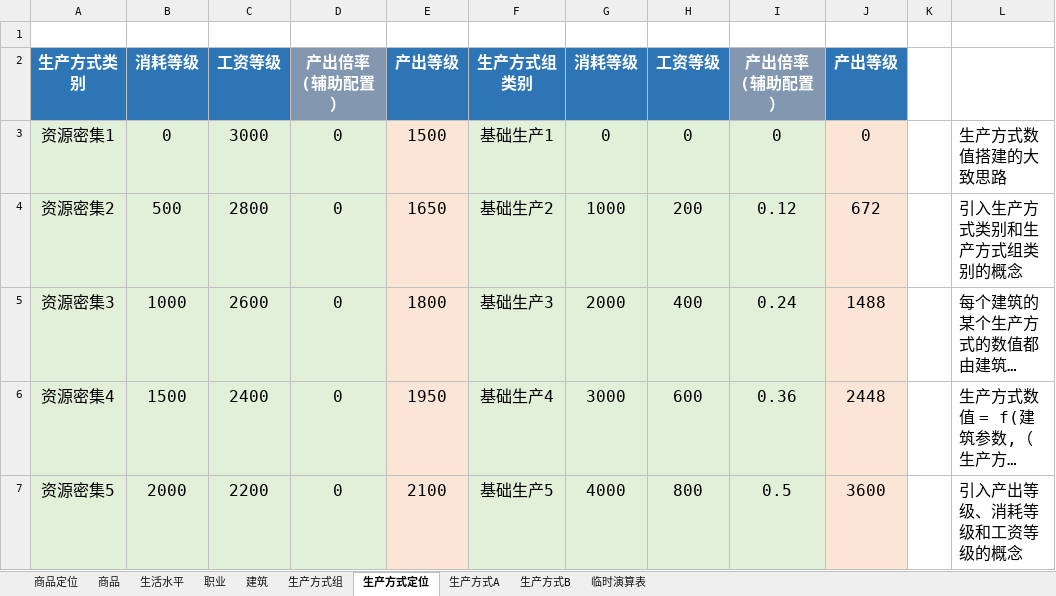
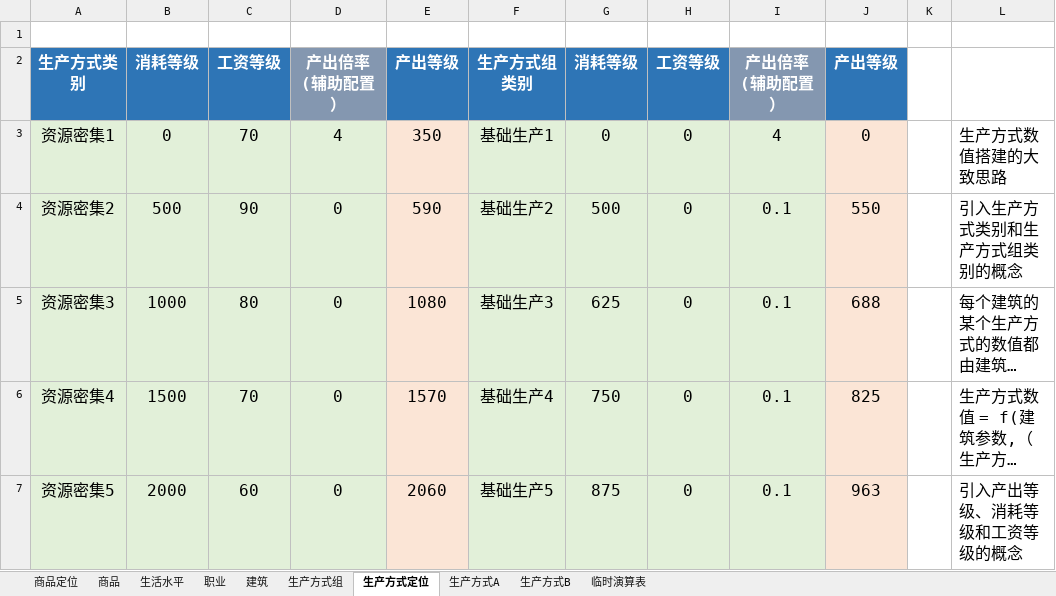
Before and after one commit to YFFtYHwsdj/Aurora-of-Magiscientia, an Excel workbook: 数值设定/aom数值/【数值设定】经济.xlsm, sheet 生产方式定位, drawn as a sheet; only a part is shown; long unchanged cells end in …; values as stored, in another font and other column widths than the file's, no borders; the diff covers the shown part only; the diff names each change by its address in the sheet, - before the commit and + after, or states it on an @@ line.

```diff
--- a/数值设定/aom数值/【数值设定】经济.xlsm (sheet 生产方式定位)
+++ b/数值设定/aom数值/【数值设定】经济.xlsm (sheet 生产方式定位)
-C3: 3000
+C3: 70
-D3: 0
+D3: 4
-E3: 1500
+E3: 350
-I3: 0
+I3: 4
-C4: 2800
+C4: 90
-E4: 1650
+E4: 590
-G4: 1000
+G4: 500
-H4: 200
+H4: 0
-I4: 0.12
+I4: 0.1
-J4: 672
+J4: 550
-C5: 2600
+C5: 80
-E5: 1800
+E5: 1080
-G5: 2000
+G5: 625
-H5: 400
+H5: 0
-I5: 0.24
+I5: 0.1
-J5: 1488
+J5: 688
-C6: 2400
+C6: 70
-E6: 1950
+E6: 1570
-G6: 3000
+G6: 750
-H6: 600
+H6: 0
-I6: 0.36
+I6: 0.1
-J6: 2448
+J6: 825
-C7: 2200
+C7: 60
-E7: 2100
+E7: 2060
-G7: 4000
+G7: 875
-H7: 800
+H7: 0
-I7: 0.5
+I7: 0.1
-J7: 3600
+J7: 963
```
Also changed, not shown: 8 added rows, 8 removed rows and 106 edited cells elsewhere in this sheet, sheet 生产方式A, sheet 生活水平, sheet 临时演算表, sheet 职业, sheet 生产方式B, formulas that keep their value, charts or pictures, 数值设定/原版数值/v3leak建筑数值拆解.xlsx.
